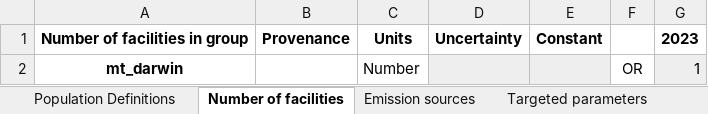
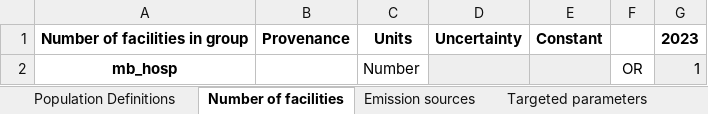
Before and after one commit to paddingtonmbata/carbomica, an Excel workbook: books/carbomica_databook.xlsx, sheet Number of facilities, drawn as a sheet; values as stored, in another font and other column widths than the file's, no borders; conditional formats not drawn; the diff names each change by its address in the sheet, - before the commit and + after, or states it on an @@ line.

```diff
--- a/books/carbomica_databook.xlsx (sheet Number of facilities)
+++ b/books/carbomica_databook.xlsx (sheet Number of facilities)
-A2: mt_darwin
+A2: mb_hosp
```
Also changed, not shown: sheet Emission sources, sheet Targeted parameters, sheet Population Definitions, carbomica_framework.xlsx, 10 other files.
